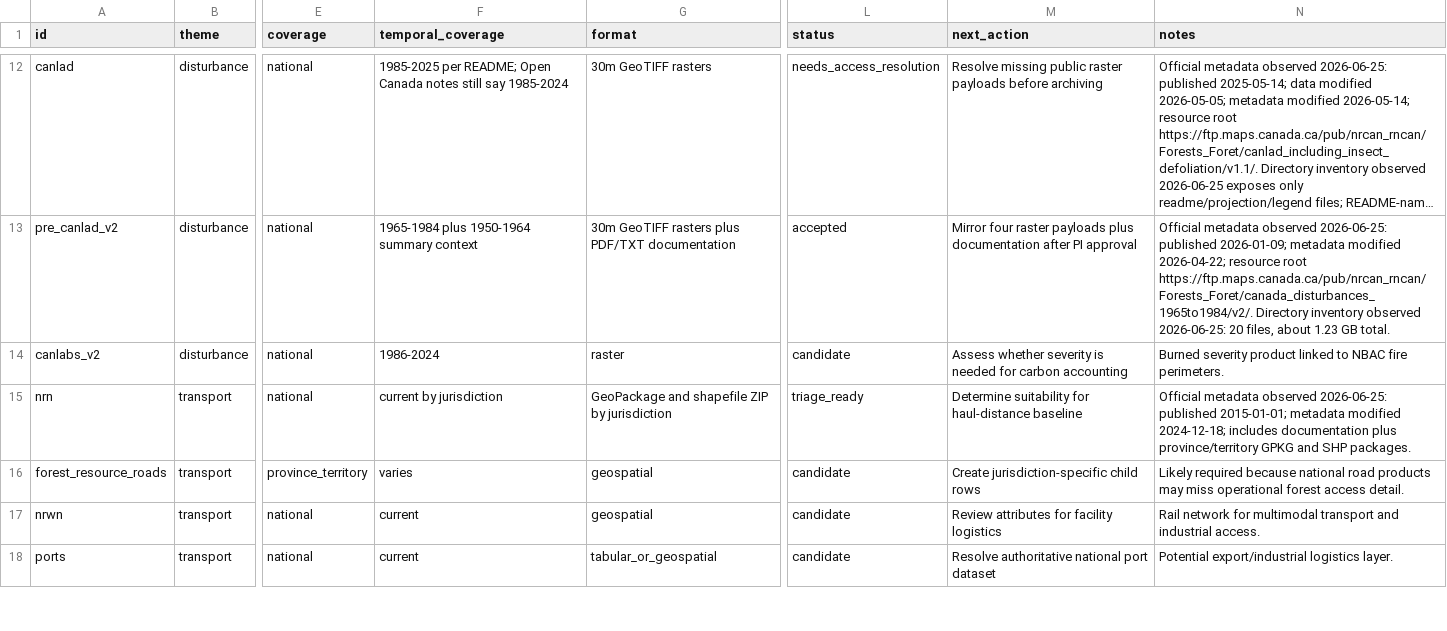
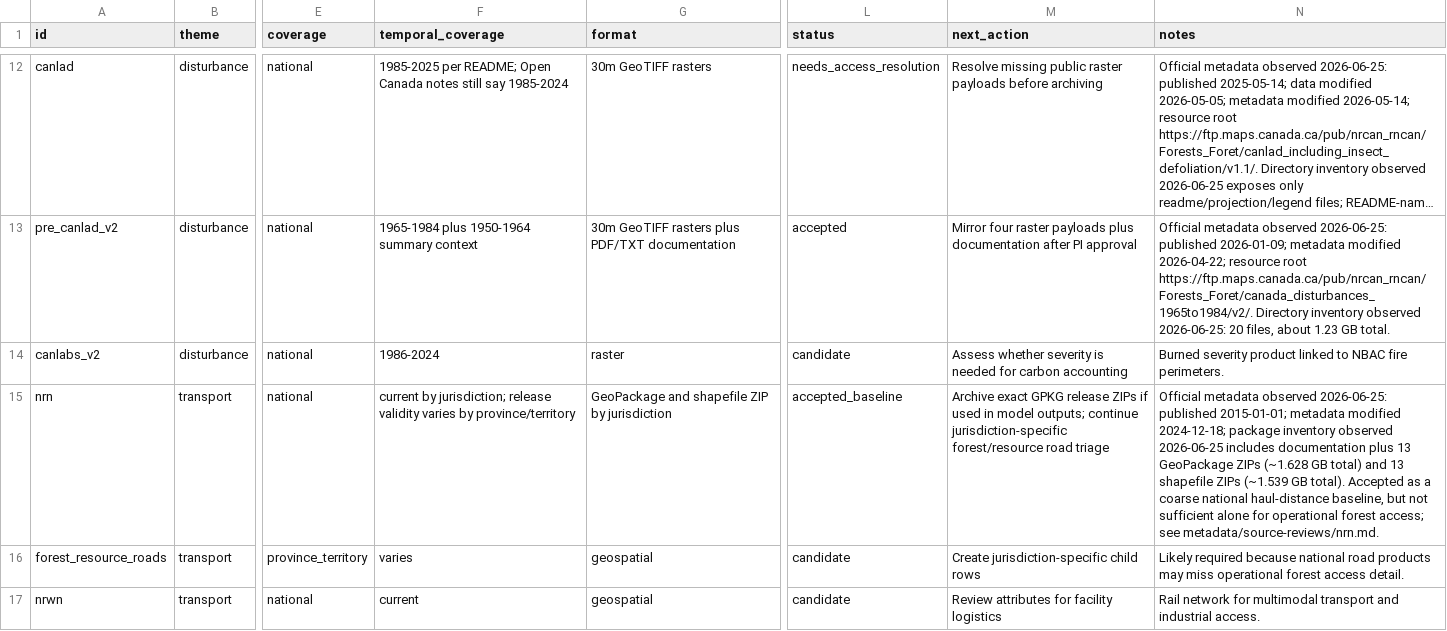
Before and after one commit to UBC-FRESH/clews-c2070-fresh, a CSV file: metadata/source-inventory.csv, drawn as a sheet; only a part is shown, gaps mark what is left out; the shorter side is filled out with more unchanged rows; long unchanged cells end in …; the diff names each change by its address in the sheet, - before the commit and + after, or states it on an @@ line.

Commit message:
P1.2 triage national road network

```diff
--- a/metadata/source-inventory.csv
+++ b/metadata/source-inventory.csv
-F15 (temporal_coverage): current by jurisdiction
+F15 (temporal_coverage): current by jurisdiction; release validity varies by province/territory
-L15 (status): triage_ready
+L15 (status): accepted_baseline
-M15 (next_action): Determine suitability for haul-distance baseline
+M15 (next_action): Archive exact GPKG release ZIPs if used in model outputs; continue jurisdiction-specific forest/resource road triage
-N15 (notes): …modified 2024-12-18; includes documentation plus province/territory GPKG and SHP packages.
+N15 (notes): …modified 2024-12-18; package inventory observed 2026-06-25 includes documentation plus 13 GeoPackage ZIPs (~1.628 GB total) and 13 shapefile ZIPs (~1.539 GB total). Accepted as a coarse national haul-distance baseline, but not sufficient alone for operational forest access; see metadata/source-reviews/nrn.md.
```
Also changed, not shown: 6 other files.
